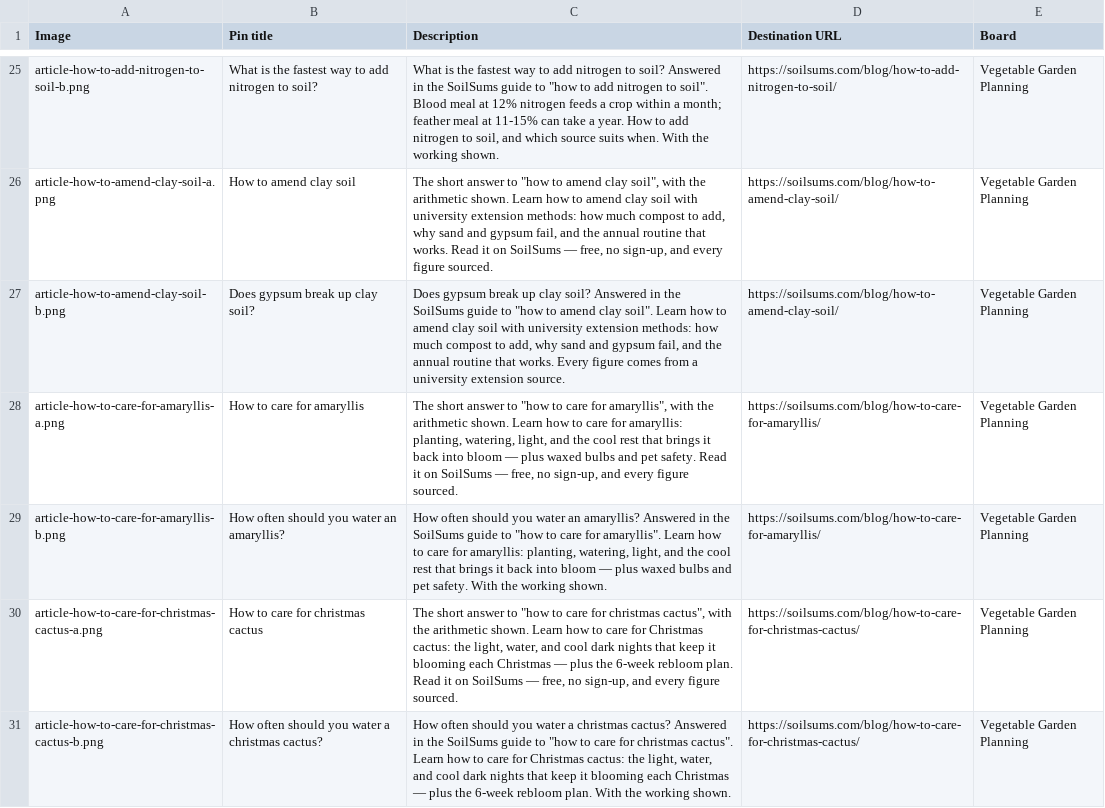
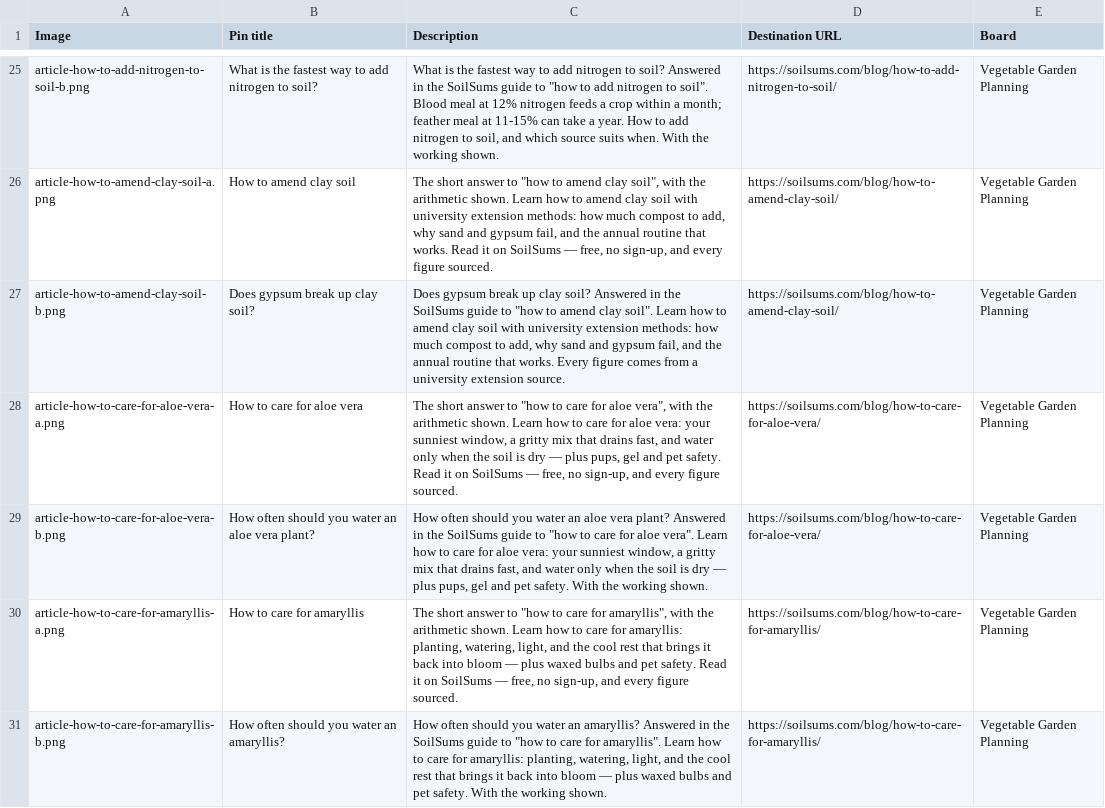
Before and after one commit to muzamil411/soilsums, a CSV file: docs/pinterest-pins.csv, drawn as a sheet; only a part is shown, gaps mark what is left out; the shorter side is filled out with more unchanged rows.

Commit message:
Add article: How to Care for Aloe Vera (daily article 2026-11-20)

```diff
--- a/docs/pinterest-pins.csv
+++ b/docs/pinterest-pins.csv
@@ -27,2 +27,4 @@ article-how-to-amend-clay-soil-a.png,How to amend clay soil,"The short answer to
 article-how-to-amend-clay-soil-b.png,Does gypsum break up clay soil?,"Does gypsum break up clay soil? Answered in the SoilSums guide to ""how to amend clay soil"". Learn how to amend clay soil with university extension methods: how much compost to add, why sand and gypsum fail, and the annual routine that works. Every figure comes from a university extension source.",https://soilsums.com/blog/how-to-amend-clay-soil/,Vegetable Garden Planning
+article-how-to-care-for-aloe-vera-a.png,How to care for aloe vera,"The short answer to ""how to care for aloe vera"", with the arithmetic shown. Learn how to care for aloe vera: your sunniest window, a gritty mix that drains fast, and water only when the soil is dry — plus pups, gel and pet safety. Read it on SoilSums — free, no sign-up, and every figure sourced.",https://soilsums.com/blog/how-to-care-for-aloe-vera/,Vegetable Garden Planning
+article-how-to-care-for-aloe-vera-b.png,How often should you water an aloe vera plant?,"How often should you water an aloe vera plant? Answered in the SoilSums guide to ""how to care for aloe vera"". Learn how to care for aloe vera: your sunniest window, a gritty mix that drains fast, and water only when the soil is dry — plus pups, gel and pet safety. With the working shown.",https://soilsums.com/blog/how-to-care-for-aloe-vera/,Vegetable Garden Planning
 article-how-to-care-for-amaryllis-a.png,How to care for amaryllis,"The short answer to ""how to care for amaryllis"", with the arithmetic shown. Learn how to care for amaryllis: planting, watering, light, and the cool rest that brings it back into bloom — plus waxed bulbs and pet safety. Read it on SoilSums — free, no sign-up, and every figure sourced.",https://soilsums.com/blog/how-to-care-for-amaryllis/,Vegetable Garden Planning
```
Also changed, not shown: 3 other files.
